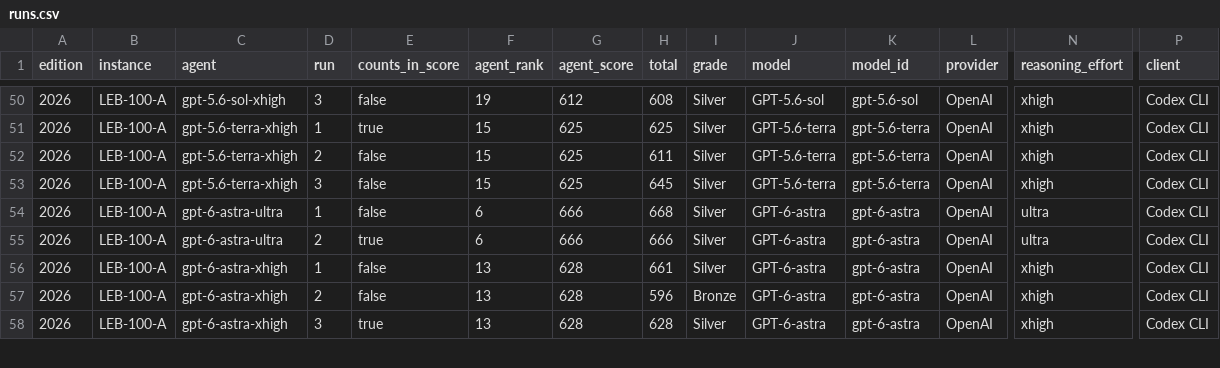
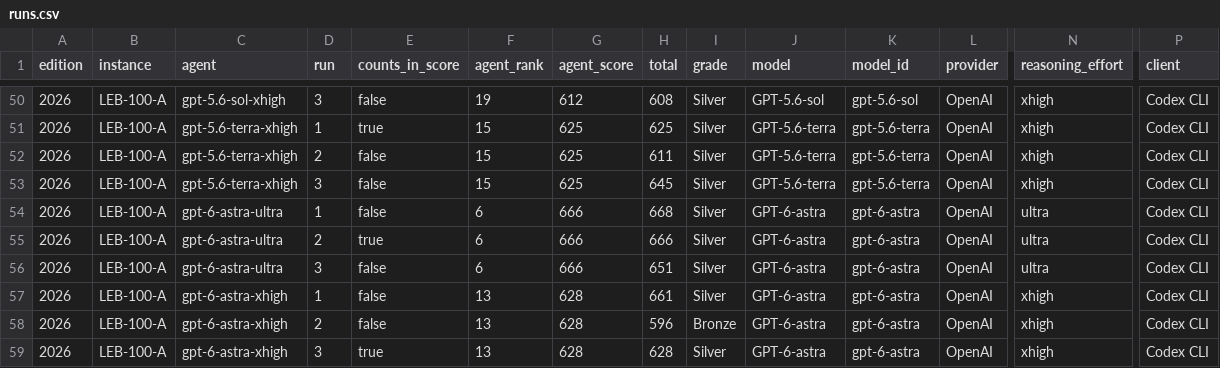
Before and after one commit to samirhvbr/samirhv-site, a CSV file: samirhv/public/data/ai-benchmark/runs.csv, drawn as a sheet; only a part is shown, gaps mark what is left out; rows hold the shown columns only; the diff names each change by its address in the sheet, - before the commit and + after, or states it on an @@ line.

```diff
--- a/samirhv/public/data/ai-benchmark/runs.csv
+++ b/samirhv/public/data/ai-benchmark/runs.csv
+row 56: 2026 | LEB-100-A | gpt-6-astra-ultra | 3 | false | 6 | 666 | 651 | Silver | GPT-6-astra | gpt-6-astra | OpenAI | ultra | Codex CLI
```
Also changed, not shown: samirhv/public/data/ai-benchmark/flaws.csv, 6 other files.
